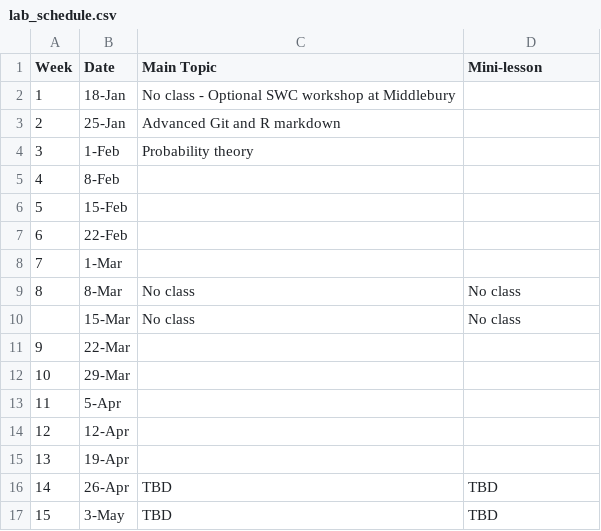
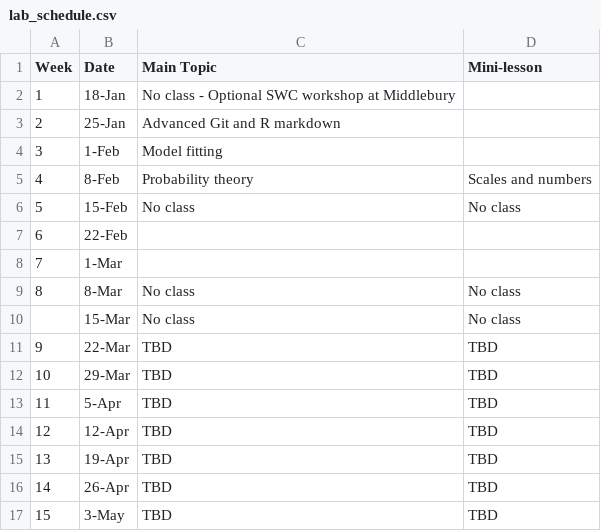
Before and after one commit to eastonwhite/QuantReasoning, a CSV file: lab_schedule.csv, drawn as a sheet.

```diff
--- a/lab_schedule.csv
+++ b/lab_schedule.csv
@@ -3,5 +3,5 @@ Week,Date,Main Topic,Mini-lesson
 2,25-Jan,Advanced Git and R markdown,
-3,1-Feb,Probability theory,
-4,8-Feb,,
-5,15-Feb,,
+3,1-Feb,Model fitting,
+4,8-Feb,Probability theory,Scales and numbers
+5,15-Feb,No class,No class
 6,22-Feb,,
@@ -10,7 +10,7 @@ Week,Date,Main Topic,Mini-lesson
 ,15-Mar,No class,No class
-9,22-Mar,,
-10,29-Mar,,
-11,5-Apr,,
-12,12-Apr,,
-13,19-Apr,,
+9,22-Mar,TBD,TBD
+10,29-Mar,TBD,TBD
+11,5-Apr,TBD,TBD
+12,12-Apr,TBD,TBD
+13,19-Apr,TBD,TBD
 14,26-Apr,TBD,TBD
```
Also changed, not shown: schedule.csv, 11 other files.
